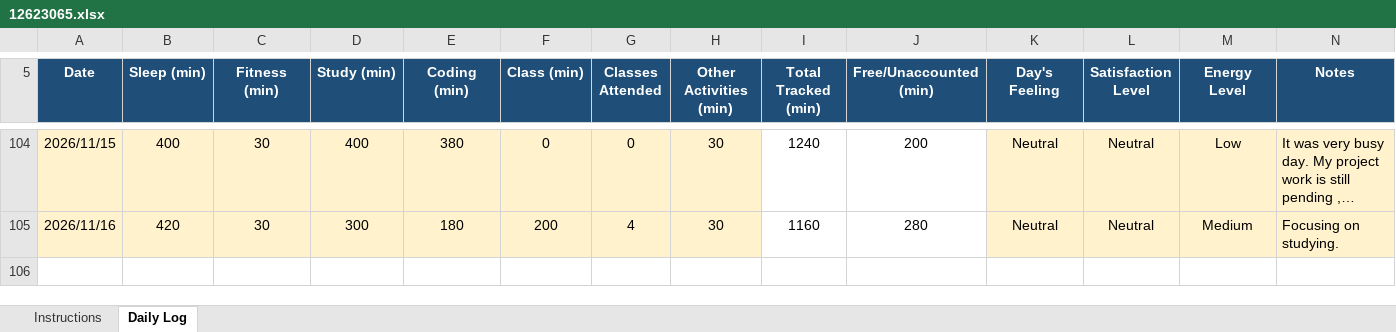
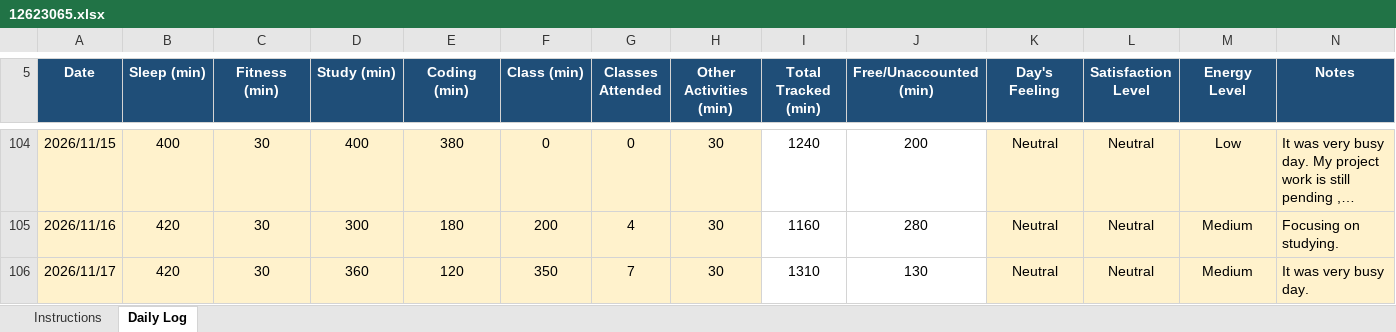
Before and after one commit to litikathakur927-cloud/CAP776, an Excel workbook: 12623065.xlsx, sheet Daily Log, drawn as a sheet; only a part is shown, gaps mark what is left out; long unchanged cells end in …; values as stored, in another font and other column widths than the file's, no borders; conditional formats not drawn; the diff names each change by its address in the sheet, - before the commit and + after, or states it on an @@ line.

Commit message:
Daily Routine

```diff
--- a/12623065.xlsx (sheet Daily Log)
+++ b/12623065.xlsx (sheet Daily Log)
+row 106: 2026/11/17 | 420 | 30 | 360 | 120 | 350 | 7 | 30 | 1310 | 130 | Neutral | Neutral | Medium | It was very busy day.
```
